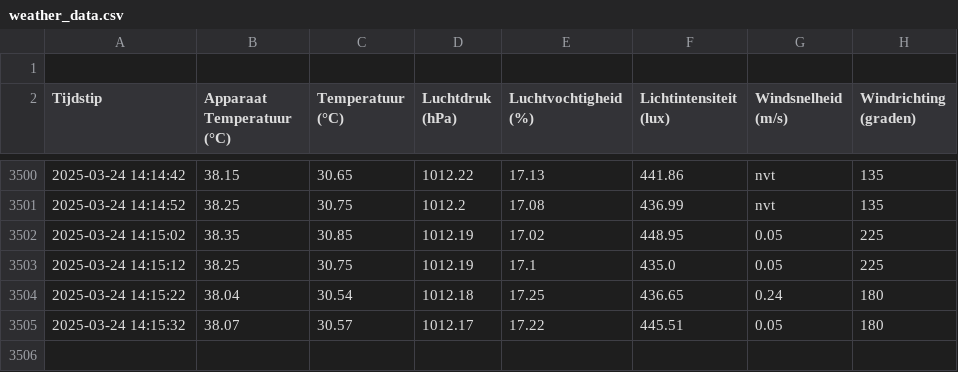
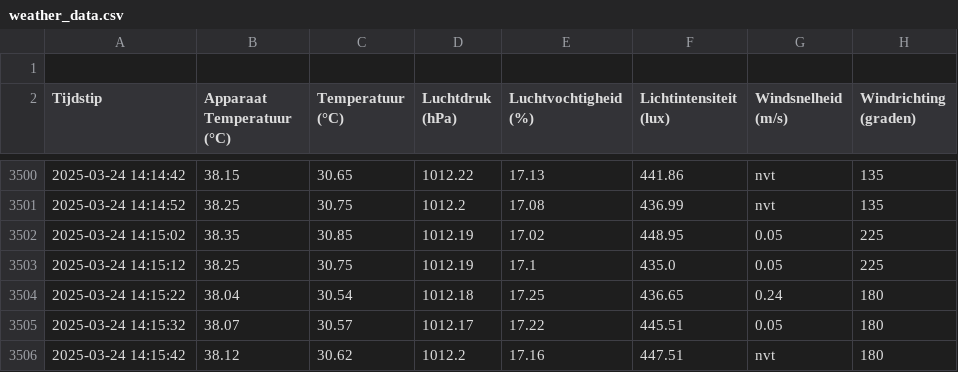
Before and after one commit to JohnaaQS/ICT-projecten, a CSV file: Programma/weather_data.csv, drawn as a sheet; only a part is shown, gaps mark what is left out; the diff names each change by its address in the sheet, - before the commit and + after, or states it on an @@ line.

Commit message:
auto update 2025-03-24 14:15:43

```diff
--- a/Programma/weather_data.csv
+++ b/Programma/weather_data.csv
+row 3506: 2025-03-24 14:15:42 | 38.12 | 30.62 | 1012.2 | 17.16 | 447.51 | nvt | 180
```
